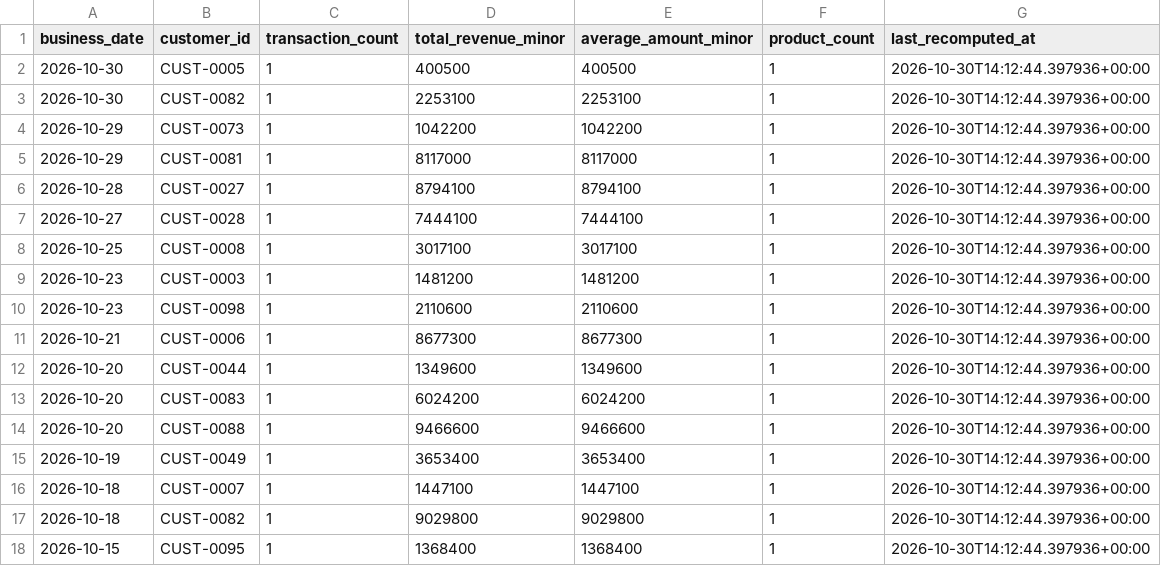
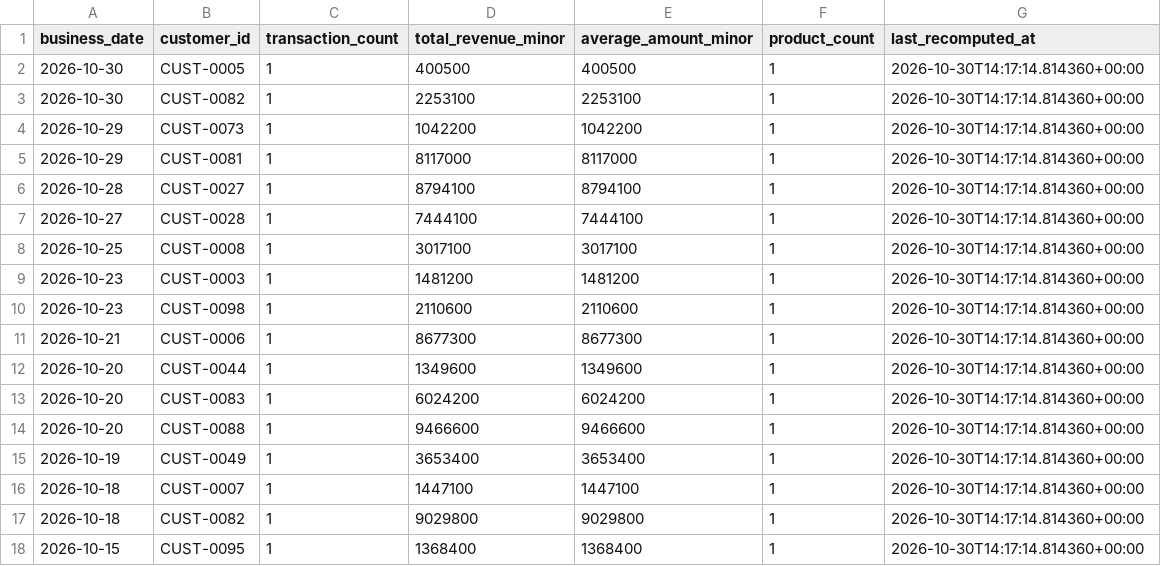
Before and after one commit to srinubabu256/yottaflex-incremental-data-pipeline, a CSV file: outputs/daily_customer_metrics/daily_customer_metrics.csv, drawn as a sheet.

Commit message:
chore: update sample run report outputs

```diff
--- a/outputs/daily_customer_metrics/daily_customer_metrics.csv
+++ b/outputs/daily_customer_metrics/daily_customer_metrics.csv
@@ -1,18 +1,18 @@
 business_date,customer_id,transaction_count,total_revenue_minor,average_amount_minor,product_count,last_recomputed_at
-2026-10-30,CUST-0005,1,400500,400500,1,2026-10-30T14:12:44.397936+00:00
-2026-10-30,CUST-0082,1,2253100,2253100,1,2026-10-30T14:12:44.397936+00:00
-2026-10-29,CUST-0073,1,1042200,1042200,1,2026-10-30T14:12:44.397936+00:00
-2026-10-29,CUST-0081,1,8117000,8117000,1,2026-10-30T14:12:44.397936+00:00
-2026-10-28,CUST-0027,1,8794100,8794100,1,2026-10-30T14:12:44.397936+00:00
-2026-10-27,CUST-0028,1,7444100,7444100,1,2026-10-30T14:12:44.397936+00:00
-2026-10-25,CUST-0008,1,3017100,3017100,1,2026-10-30T14:12:44.397936+00:00
-2026-10-23,CUST-0003,1,1481200,1481200,1,2026-10-30T14:12:44.397936+00:00
-2026-10-23,CUST-0098,1,2110600,2110600,1,2026-10-30T14:12:44.397936+00:00
-2026-10-21,CUST-0006,1,8677300,8677300,1,2026-10-30T14:12:44.397936+00:00
-2026-10-20,CUST-0044,1,1349600,1349600,1,2026-10-30T14:12:44.397936+00:00
-2026-10-20,CUST-0083,1,6024200,6024200,1,2026-10-30T14:12:44.397936+00:00
-2026-10-20,CUST-0088,1,9466600,9466600,1,2026-10-30T14:12:44.397936+00:00
-2026-10-19,CUST-0049,1,3653400,3653400,1,2026-10-30T14:12:44.397936+00:00
-2026-10-18,CUST-0007,1,1447100,1447100,1,2026-10-30T14:12:44.397936+00:00
-2026-10-18,CUST-0082,1,9029800,9029800,1,2026-10-30T14:12:44.397936+00:00
-2026-10-15,CUST-0095,1,1368400,1368400,1,2026-10-30T14:12:44.397936+00:00
+2026-10-30,CUST-0005,1,400500,400500,1,2026-10-30T14:17:14.814360+00:00
+2026-10-30,CUST-0082,1,2253100,2253100,1,2026-10-30T14:17:14.814360+00:00
+2026-10-29,CUST-0073,1,1042200,1042200,1,2026-10-30T14:17:14.814360+00:00
+2026-10-29,CUST-0081,1,8117000,8117000,1,2026-10-30T14:17:14.814360+00:00
+2026-10-28,CUST-0027,1,8794100,8794100,1,2026-10-30T14:17:14.814360+00:00
+2026-10-27,CUST-0028,1,7444100,7444100,1,2026-10-30T14:17:14.814360+00:00
+2026-10-25,CUST-0008,1,3017100,3017100,1,2026-10-30T14:17:14.814360+00:00
+2026-10-23,CUST-0003,1,1481200,1481200,1,2026-10-30T14:17:14.814360+00:00
+2026-10-23,CUST-0098,1,2110600,2110600,1,2026-10-30T14:17:14.814360+00:00
+2026-10-21,CUST-0006,1,8677300,8677300,1,2026-10-30T14:17:14.814360+00:00
+2026-10-20,CUST-0044,1,1349600,1349600,1,2026-10-30T14:17:14.814360+00:00
+2026-10-20,CUST-0083,1,6024200,6024200,1,2026-10-30T14:17:14.814360+00:00
+2026-10-20,CUST-0088,1,9466600,9466600,1,2026-10-30T14:17:14.814360+00:00
+2026-10-19,CUST-0049,1,3653400,3653400,1,2026-10-30T14:17:14.814360+00:00
+2026-10-18,CUST-0007,1,1447100,1447100,1,2026-10-30T14:17:14.814360+00:00
+2026-10-18,CUST-0082,1,9029800,9029800,1,2026-10-30T14:17:14.814360+00:00
+2026-10-15,CUST-0095,1,1368400,1368400,1,2026-10-30T14:17:14.814360+00:00
```
Also changed, not shown: outputs/daily_product_metrics/daily_product_metrics.csv, outputs/run_reports/pipeline_runs.csv, 1 other file.
